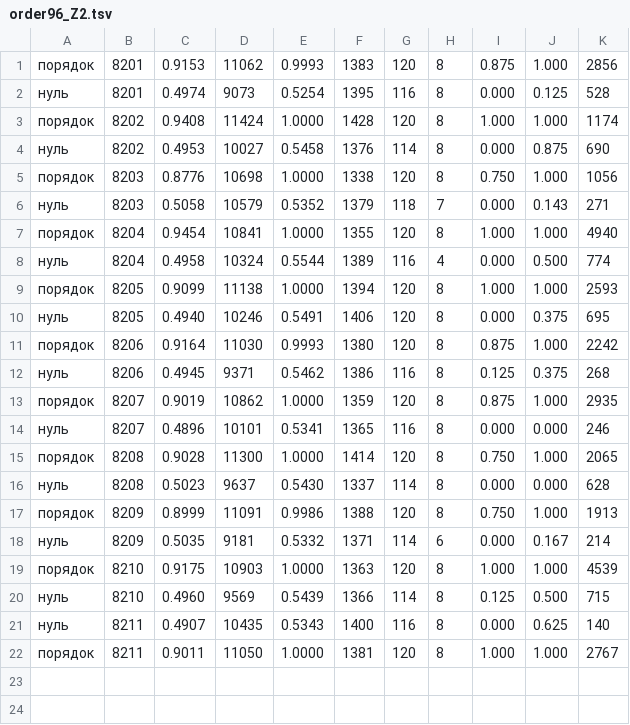
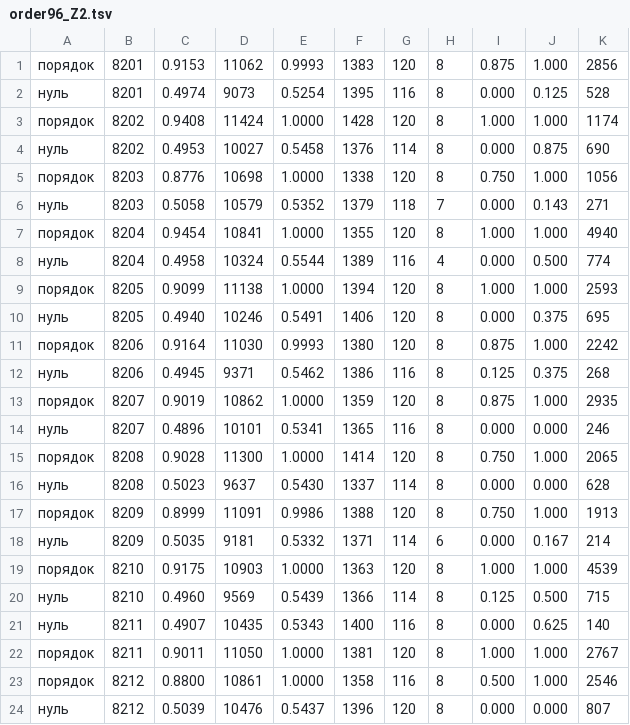
Before and after one commit to mortyc126-debug/Mozg, a TSV file: engine/tick/embryo/out/order96_Z2.tsv, drawn as a sheet; the diff names each change by its address in the sheet, - before the commit and + after, or states it on an @@ line.

```diff
--- a/engine/tick/embryo/out/order96_Z2.tsv
+++ b/engine/tick/embryo/out/order96_Z2.tsv
+row 23: порядок | 8212 | 0.8800 | 10861 | 1.0000 | 1358 | 116 | 8 | 0.500 | 1.000 | 2546
+row 24: нуль | 8212 | 0.5039 | 10476 | 0.5437 | 1396 | 120 | 8 | 0.000 | 0.000 | 807
```
Also changed, not shown: engine/tick/embryo/out/battery96_Z2.tsv, engine/tick/embryo/out/body1.tsv, 23 other files.
